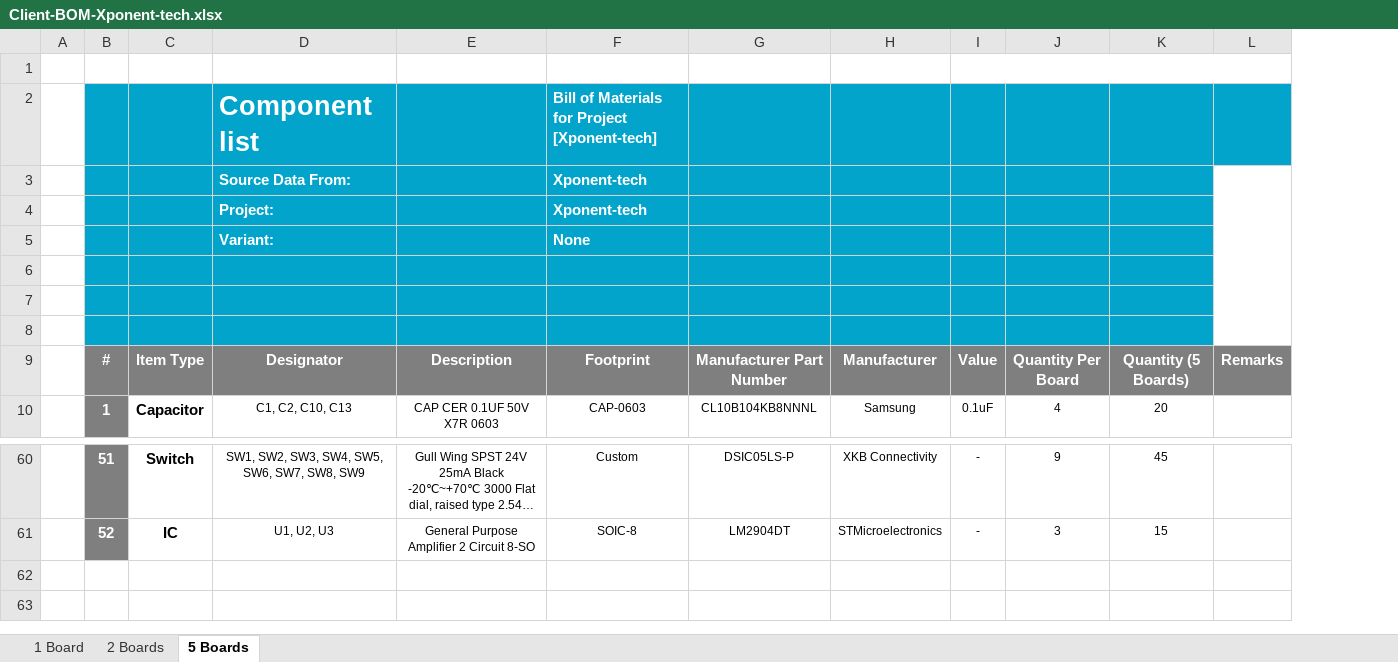
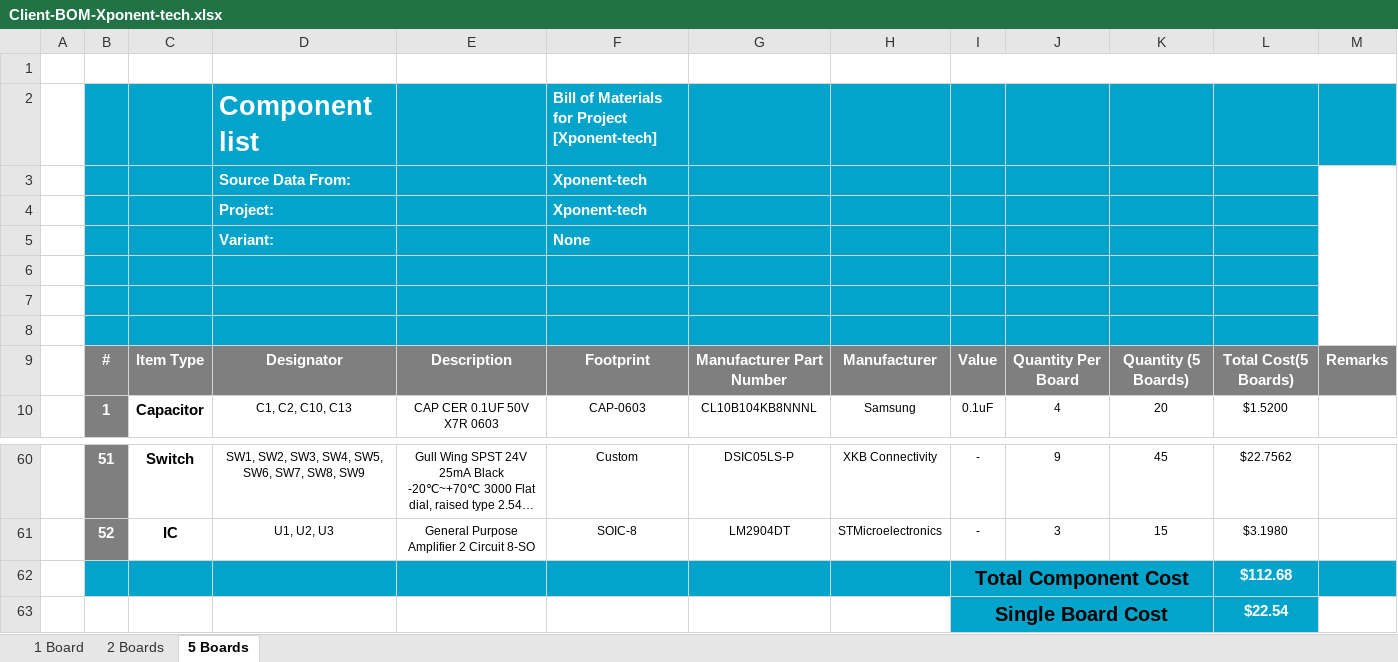
Before and after one commit to eSpark-Consulting-Group/xponent-tech-sleep-enhancer-hw, an Excel workbook: Design Files/Xponent-tech/BOM/Client-BOM-Xponent-tech.xlsx, sheet 5 Boards, drawn as a sheet; only a part is shown, gaps mark what is left out; long unchanged cells end in …; values as stored, in another font and other column widths than the file's, no borders; charts and pictures not drawn; the diff names each change by its address in the sheet, - before the commit and + after, or states it on an @@ line.

```diff
--- a/Design Files/Xponent-tech/BOM/Client-BOM-Xponent-tech.xlsx (sheet 5 Boards)
+++ b/Design Files/Xponent-tech/BOM/Client-BOM-Xponent-tech.xlsx (sheet 5 Boards)
+column L, rows 9-10: Total Cost(5 Boards) | $1.5200; rows 60-61: $22.7562 | $3.1980
+row 62:  |  |  |  |  |  |  |  | Total Component Cost |  |  | $112.68
+row 63:  |  |  |  |  |  |  |  | Single Board Cost |  |  | $22.54
```
Also changed, not shown: sheet 2 Boards, sheet 1 Board, charts or pictures, Design Files/Xponent-tech/BOM/eSpark-BOM-Xponent-tech.xlsx.
